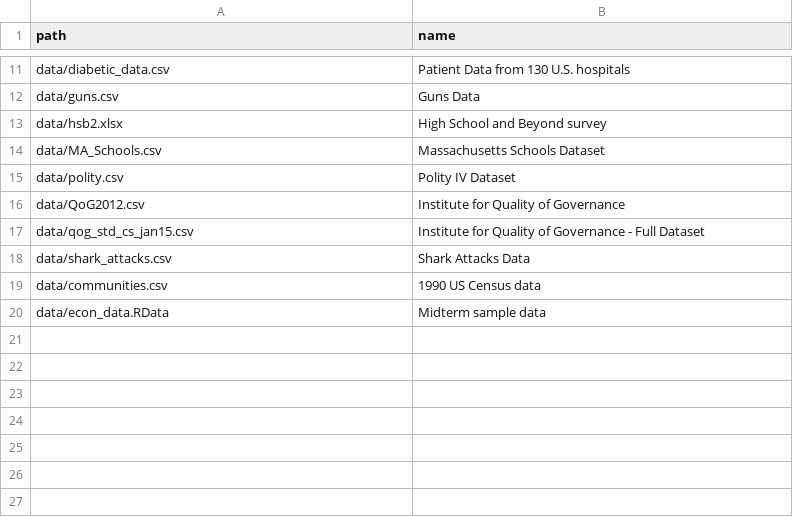
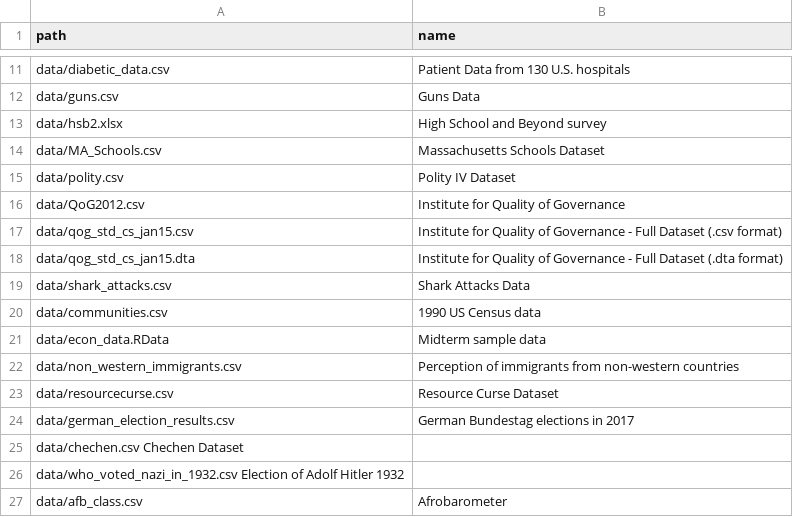
Before and after one commit to UCLSPP/datasets, a CSV file: collections/PUBL0055.csv, drawn as a sheet; only a part is shown, gaps mark what is left out.

Commit message:
updating datasets

```diff
--- a/collections/PUBL0055.csv
+++ b/collections/PUBL0055.csv
@@ -16,3 +16,4 @@ data/polity.csv,                        Polity IV Dataset
 data/QoG2012.csv,                       Institute for Quality of Governance
-data/qog_std_cs_jan15.csv,              Institute for Quality of Governance - Full Dataset
+data/qog_std_cs_jan15.csv,              Institute for Quality of Governance - Full Dataset (.csv format)
+data/qog_std_cs_jan15.dta,              Institute for Quality of Governance - Full Dataset (.dta format)
 data/shark_attacks.csv,                 Shark Attacks Data
@@ -20 +21,7 @@ data/communities.csv,                   1990 US Census data
 data/econ_data.RData,                   Midterm sample data
+data/non_western_immigrants.csv,        Perception of immigrants from non-western countries
+data/resourcecurse.csv,                 Resource Curse Dataset
+data/german_election_results.csv,       German Bundestag elections in 2017
+data/chechen.csv                        Chechen Dataset
+data/who_voted_nazi_in_1932.csv         Election of Adolf Hitler 1932
+data/afb_class.csv,                     Afrobarometer
```
Also changed, not shown: 1 other file.
